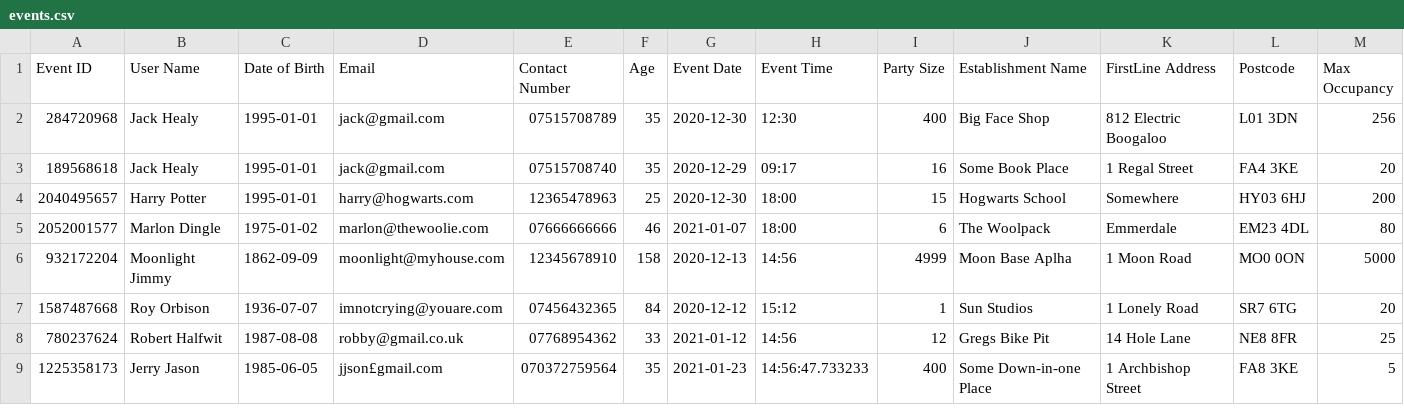
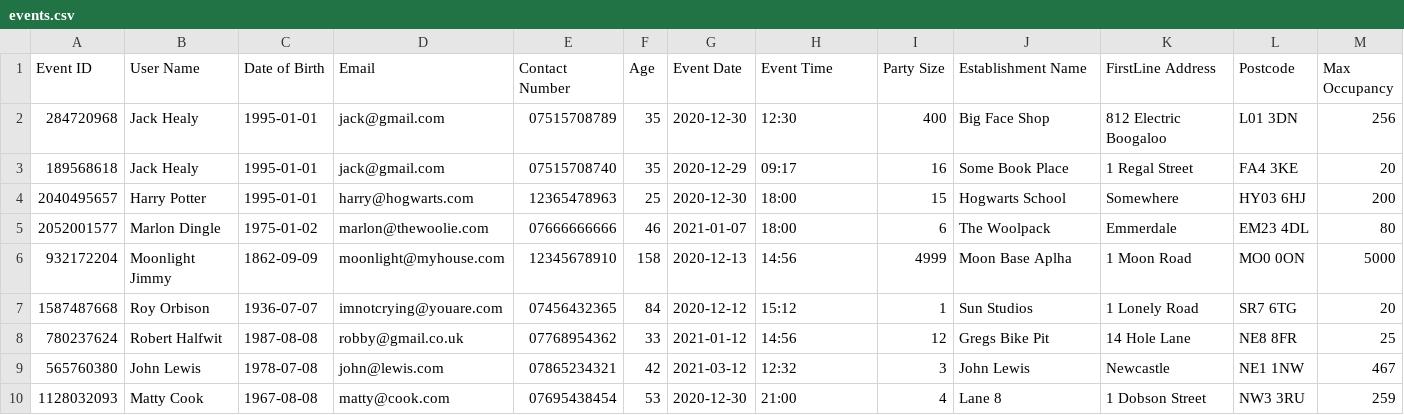
Before and after one commit to Humanholiday/Java_track_and_trace_app, a CSV file: src/data/events.csv, drawn as a sheet.

```diff
--- a/src/data/events.csv
+++ b/src/data/events.csv
@@ -8,2 +8,3 @@ Event ID,User Name,Date of Birth,Email,Contact Number,Age,Event Date,Event Time,
 780237624,Robert Halfwit,1987-08-08,robby@gmail.co.uk,07768954362,33,2021-01-12,14:56,12,Gregs Bike Pit,14 Hole Lane,NE8 8FR,25
-1225358173,Jerry Jason,1985-06-05,jjson£gmail.com,070372759564,35,2021-01-23,14:56:47.733233,400,Some Down-in-one Place,1 Archbishop Street,FA8 3KE,5
+565760380,John Lewis,1978-07-08,john@lewis.com,07865234321,42,2021-03-12,12:32,3,John Lewis,Newcastle,NE1 1NW,467
+1128032093,Matty Cook,1967-08-08,matty@cook.com,07695438454,53,2020-12-30,21:00,4,Lane 8,1 Dobson Street,NW3 3RU,259
```
Also changed, not shown: out/production/csc8427-track-and-trace/data/establishments.csv, out/production/csc8427-track-and-trace/data/events.csv, 6 other files.
